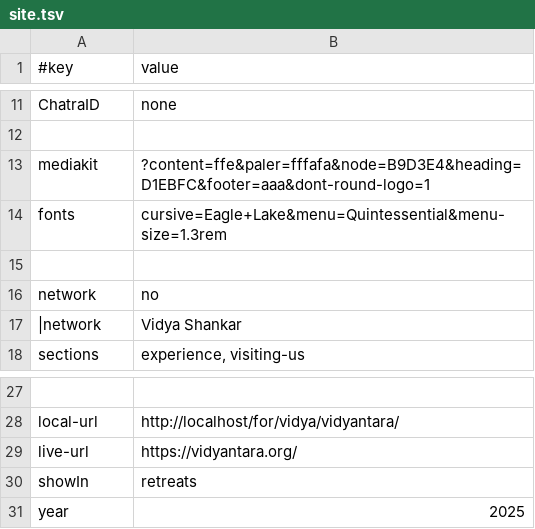
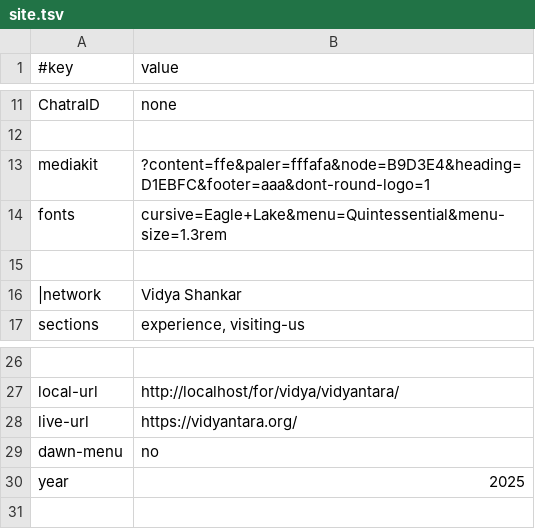
Before and after one commit to joyfulearth-sites/vidyantara, a TSV file: data/site.tsv, drawn as a sheet; only a part is shown, gaps mark what is left out; removed rows and columns are numbered as before the commit, all else as after; the diff names each change by its address in the sheet, - before the commit and + after, or states it on an @@ line.

Commit message:
turn off ++ menu

```diff
--- a/data/site.tsv
+++ b/data/site.tsv
-row 16: network | no
-row 30: showIn | retreats
+row 29: dawn-menu | no
```
